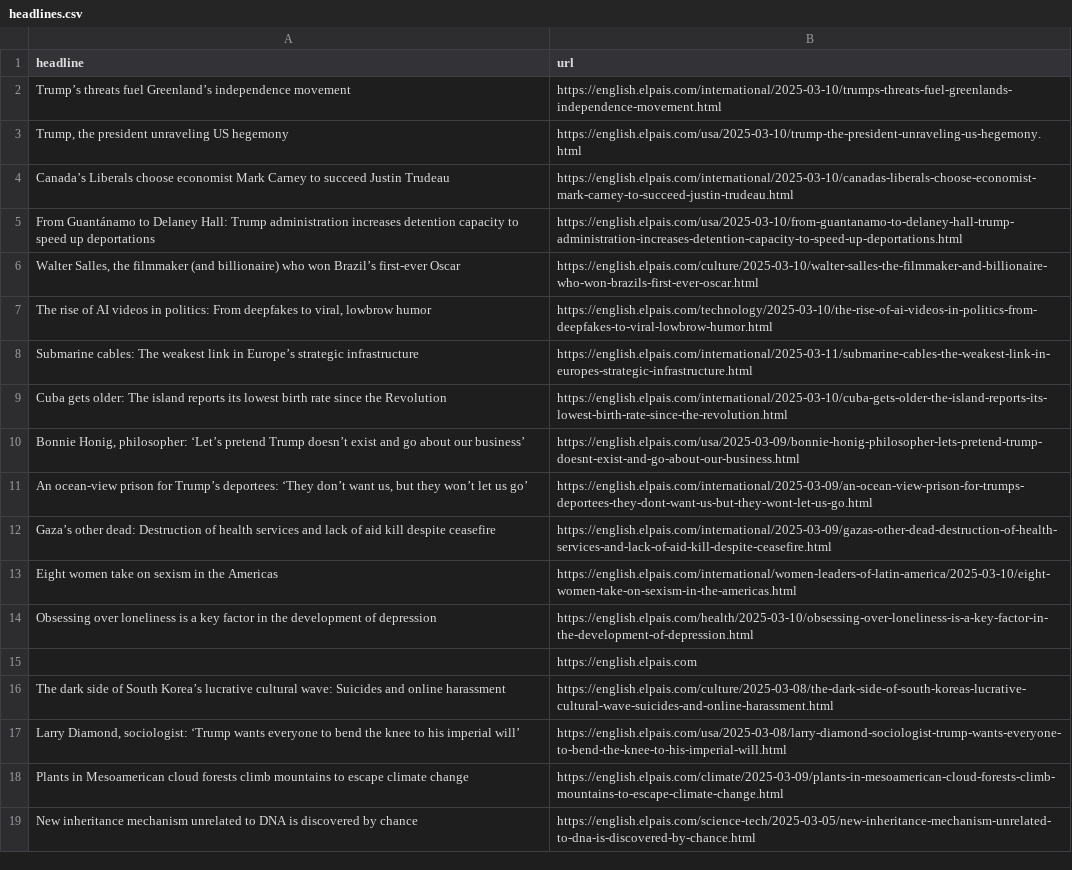
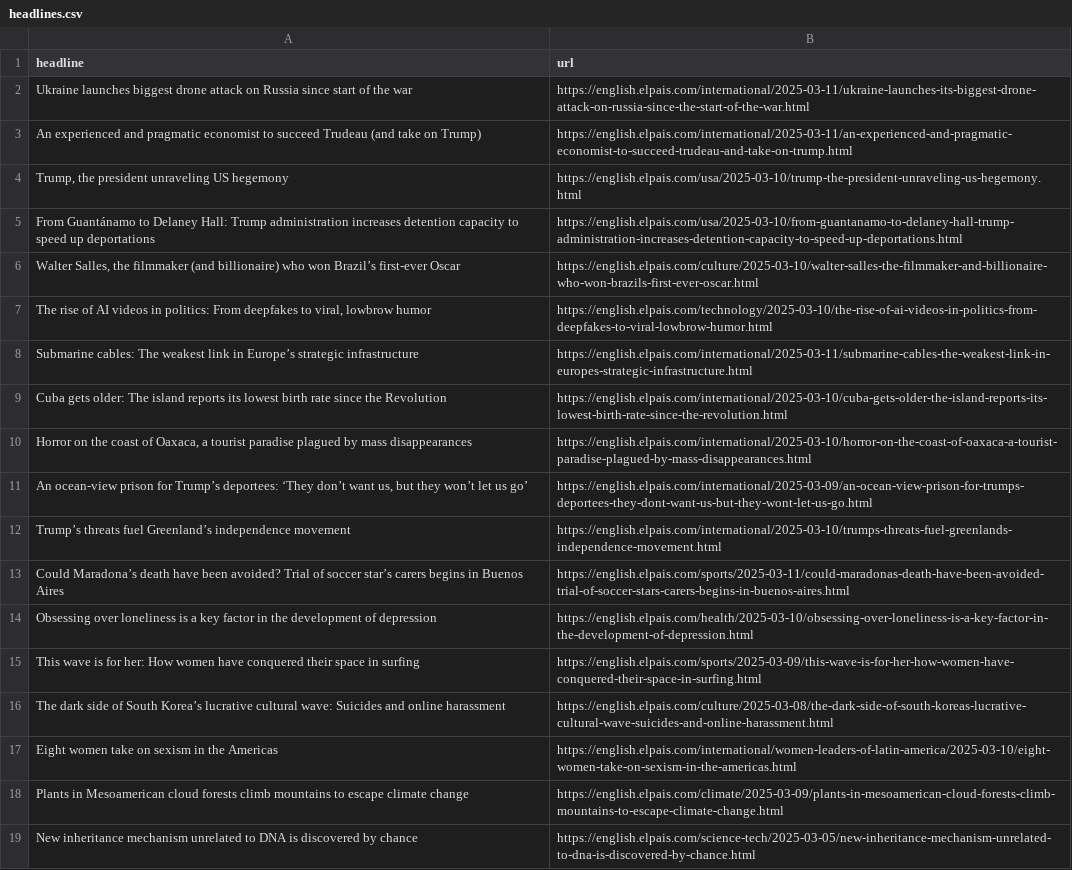
Before and after one commit to adiel3/el-pais-autoscraper, a CSV file: headlines.csv, drawn as a sheet; only a part is shown.

```diff
--- a/headlines.csv
+++ b/headlines.csv
@@ -1,5 +1,5 @@
 headline,url
-Trump’s threats fuel Greenland’s  independence movement,https://english.elpais.com/international/2025-03-10/trumps-threats-fuel-greenlands-independence-movement.html
+Ukraine launches biggest drone attack on Russia since start of the war,https://english.elpais.com/international/2025-03-11/ukraine-launches-its-biggest-drone-attack-on-russia-since-the-start-of-the-war.html
+An experienced and pragmatic economist to succeed Trudeau (and take on Trump),https://english.elpais.com/international/2025-03-11/an-experienced-and-pragmatic-economist-to-succeed-trudeau-and-take-on-trump.html
 "Trump, the president unraveling US hegemony",https://english.elpais.com/usa/2025-03-10/trump-the-president-unraveling-us-hegemony.html
-Canada’s Liberals choose economist Mark Carney to succeed Justin Trudeau,https://english.elpais.com/international/2025-03-10/canadas-liberals-choose-economist-mark-carney-to-succeed-justin-trudeau.html
 From Guantánamo to Delaney Hall: Trump administration increases detention capacity to speed up deportations,https://english.elpais.com/usa/2025-03-10/from-guantanamo-to-delaney-hall-trump-administration-increases-detention-capacity-to-speed-up-deportations.html
@@ -9,10 +9,10 @@ Submarine cables: The weakest link in Europe’s strategic infrastructure,https:
 Cuba gets older: The island reports its lowest birth rate since the Revolution ,https://english.elpais.com/international/2025-03-10/cuba-gets-older-the-island-reports-its-lowest-birth-rate-since-the-revolution.html
-"Bonnie Honig, philosopher: ‘Let’s pretend Trump doesn’t exist and go about our business’",https://english.elpais.com/usa/2025-03-09/bonnie-honig-philosopher-lets-pretend-trump-doesnt-exist-and-go-about-our-business.html
+"Horror on the coast of Oaxaca, a tourist paradise plagued by mass disappearances",https://english.elpais.com/international/2025-03-10/horror-on-the-coast-of-oaxaca-a-tourist-paradise-plagued-by-mass-disappearances.html
 "An ocean-view prison for Trump’s deportees: ‘They don’t want us, but they won’t let us go’ ",https://english.elpais.com/international/2025-03-09/an-ocean-view-prison-for-trumps-deportees-they-dont-want-us-but-they-wont-let-us-go.html
-Gaza’s other dead: Destruction of health services and lack of aid kill despite ceasefire,https://english.elpais.com/international/2025-03-09/gazas-other-dead-destruction-of-health-services-and-lack-of-aid-kill-despite-ceasefire.html
+Trump’s threats fuel Greenland’s  independence movement,https://english.elpais.com/international/2025-03-10/trumps-threats-fuel-greenlands-independence-movement.html
+Could Maradona’s death have been avoided? Trial of soccer star’s carers begins in Buenos Aires,https://english.elpais.com/sports/2025-03-11/could-maradonas-death-have-been-avoided-trial-of-soccer-stars-carers-begins-in-buenos-aires.html
+Obsessing over loneliness is a key factor in the development of depression,https://english.elpais.com/health/2025-03-10/obsessing-over-loneliness-is-a-key-factor-in-the-development-of-depression.html
+This wave is for her: How women have conquered their space in surfing,https://english.elpais.com/sports/2025-03-09/this-wave-is-for-her-how-women-have-conquered-their-space-in-surfing.html
+The dark side of South Korea’s lucrative cultural wave: Suicides and online harassment,https://english.elpais.com/culture/2025-03-08/the-dark-side-of-south-koreas-lucrative-cultural-wave-suicides-and-online-harassment.html
 Eight women take on sexism in the Americas,https://english.elpais.com/international/women-leaders-of-latin-america/2025-03-10/eight-women-take-on-sexism-in-the-americas.html
-Obsessing over loneliness is a key factor in the development of depression,https://english.elpais.com/health/2025-03-10/obsessing-over-loneliness-is-a-key-factor-in-the-development-of-depression.html
-,https://english.elpais.com
-The dark side of South Korea’s lucrative cultural wave: Suicides and online harassment,https://english.elpais.com/culture/2025-03-08/the-dark-side-of-south-koreas-lucrative-cultural-wave-suicides-and-online-harassment.html
-"Larry Diamond, sociologist: ‘Trump wants everyone to bend the knee to his imperial will’",https://english.elpais.com/usa/2025-03-08/larry-diamond-sociologist-trump-wants-everyone-to-bend-the-knee-to-his-imperial-will.html
 Plants in Mesoamerican cloud forests climb mountains to escape climate change,https://english.elpais.com/climate/2025-03-09/plants-in-mesoamerican-cloud-forests-climb-mountains-to-escape-climate-change.html
```
